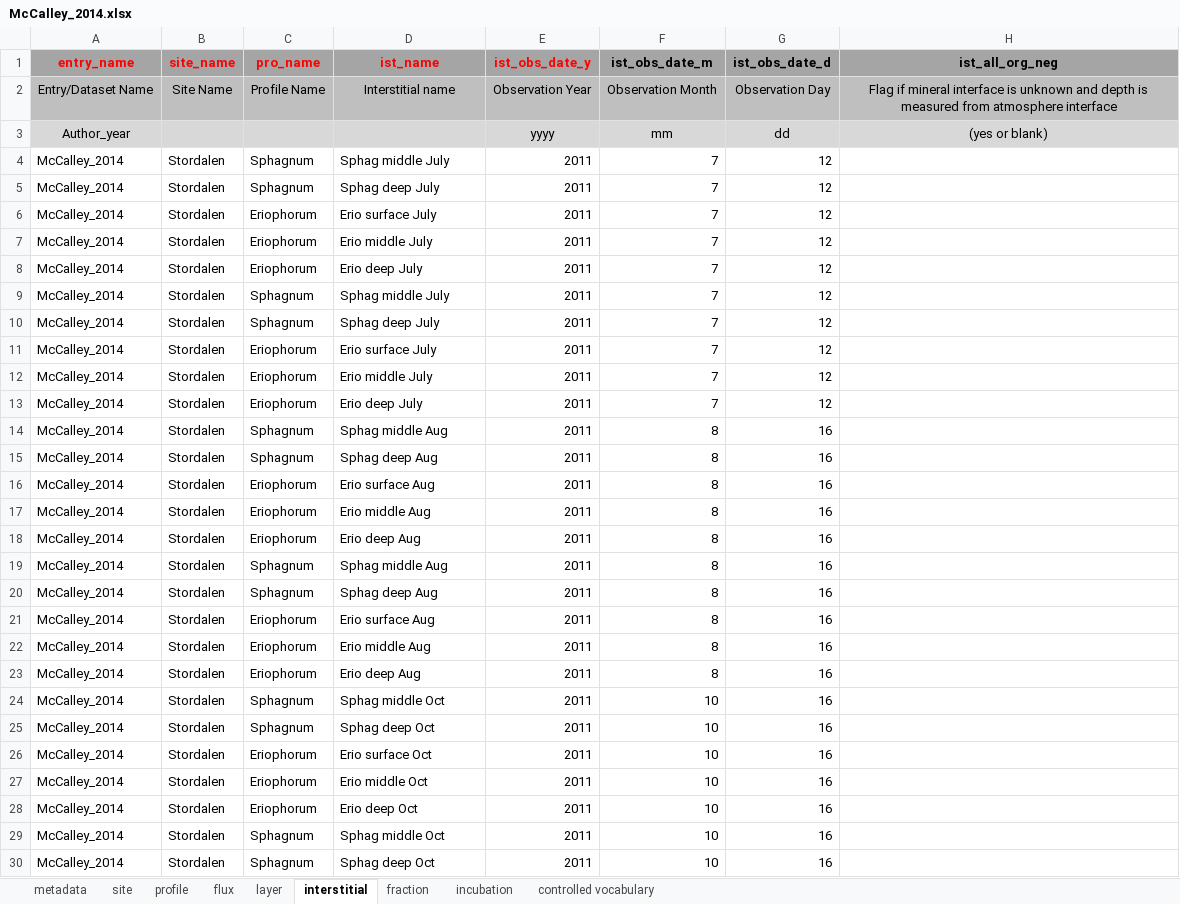
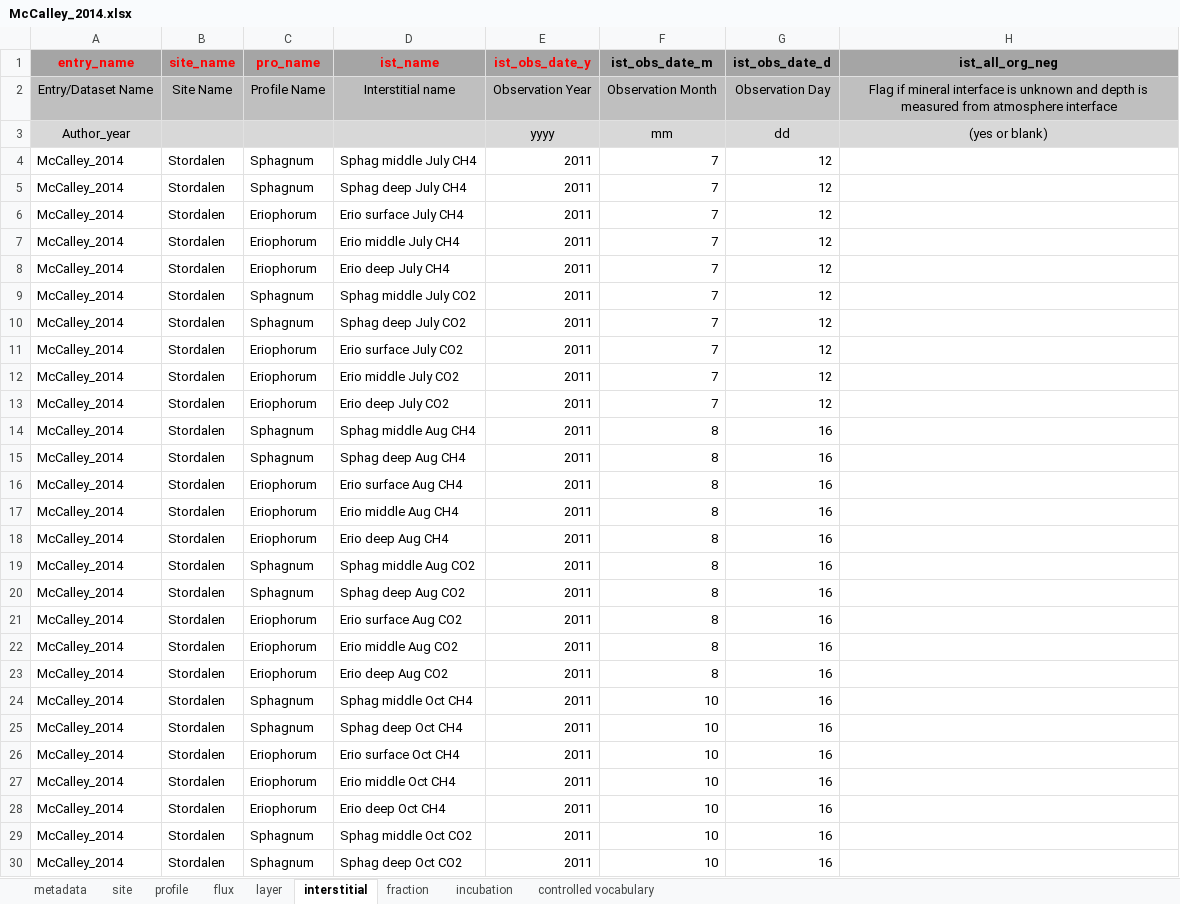
Before and after one commit to katieabennett/pcn-iso-syn, an Excel workbook: data/McCalley_2014.xlsx, sheet interstitial, drawn as a sheet; only a part is shown; values as stored, in another font and other column widths than the file's, no borders; the diff covers the shown part only; the diff names each change by its address in the sheet, - before the commit and + after, or states it on an @@ line.

Commit message:
Add files via upload
adding most recent data templates

```diff
--- a/data/McCalley_2014.xlsx (sheet interstitial)
+++ b/data/McCalley_2014.xlsx (sheet interstitial)
-D4 (ist_name): Sphag middle July
+D4 (ist_name): Sphag middle July CH4
-D5 (ist_name): Sphag deep July
+D5 (ist_name): Sphag deep July CH4
-D6 (ist_name): Erio surface July
+D6 (ist_name): Erio surface July CH4
-D7 (ist_name): Erio middle July
+D7 (ist_name): Erio middle July CH4
-D8 (ist_name): Erio deep July
+D8 (ist_name): Erio deep July CH4
-D9 (ist_name): Sphag middle July
+D9 (ist_name): Sphag middle July CO2
-D10 (ist_name): Sphag deep July
+D10 (ist_name): Sphag deep July CO2
-D11 (ist_name): Erio surface July
+D11 (ist_name): Erio surface July CO2
-D12 (ist_name): Erio middle July
+D12 (ist_name): Erio middle July CO2
-D13 (ist_name): Erio deep July
+D13 (ist_name): Erio deep July CO2
-D14 (ist_name): Sphag middle Aug
+D14 (ist_name): Sphag middle Aug CH4
-D15 (ist_name): Sphag deep Aug
+D15 (ist_name): Sphag deep Aug CH4
-D16 (ist_name): Erio surface Aug
+D16 (ist_name): Erio surface Aug CH4
-D17 (ist_name): Erio middle Aug
+D17 (ist_name): Erio middle Aug CH4
-D18 (ist_name): Erio deep Aug
+D18 (ist_name): Erio deep Aug CH4
-D19 (ist_name): Sphag middle Aug
+D19 (ist_name): Sphag middle Aug CO2
-D20 (ist_name): Sphag deep Aug
+D20 (ist_name): Sphag deep Aug CO2
-D21 (ist_name): Erio surface Aug
+D21 (ist_name): Erio surface Aug CO2
-D22 (ist_name): Erio middle Aug
+D22 (ist_name): Erio middle Aug CO2
-D23 (ist_name): Erio deep Aug
+D23 (ist_name): Erio deep Aug CO2
-D24 (ist_name): Sphag middle Oct
+D24 (ist_name): Sphag middle Oct CH4
-D25 (ist_name): Sphag deep Oct
+D25 (ist_name): Sphag deep Oct CH4
-D26 (ist_name): Erio surface Oct
+D26 (ist_name): Erio surface Oct CH4
-D27 (ist_name): Erio middle Oct
+D27 (ist_name): Erio middle Oct CH4
-D28 (ist_name): Erio deep Oct
+D28 (ist_name): Erio deep Oct CH4
-D29 (ist_name): Sphag middle Oct
+D29 (ist_name): Sphag middle Oct CO2
-D30 (ist_name): Sphag deep Oct
+D30 (ist_name): Sphag deep Oct CO2
```
Also changed, not shown: 3 edited cells elsewhere in this sheet, sheet profile, sheet metadata, data/Douglas_2020.xlsx, data/Nakagawa_2002.xlsx, 19 other files.
